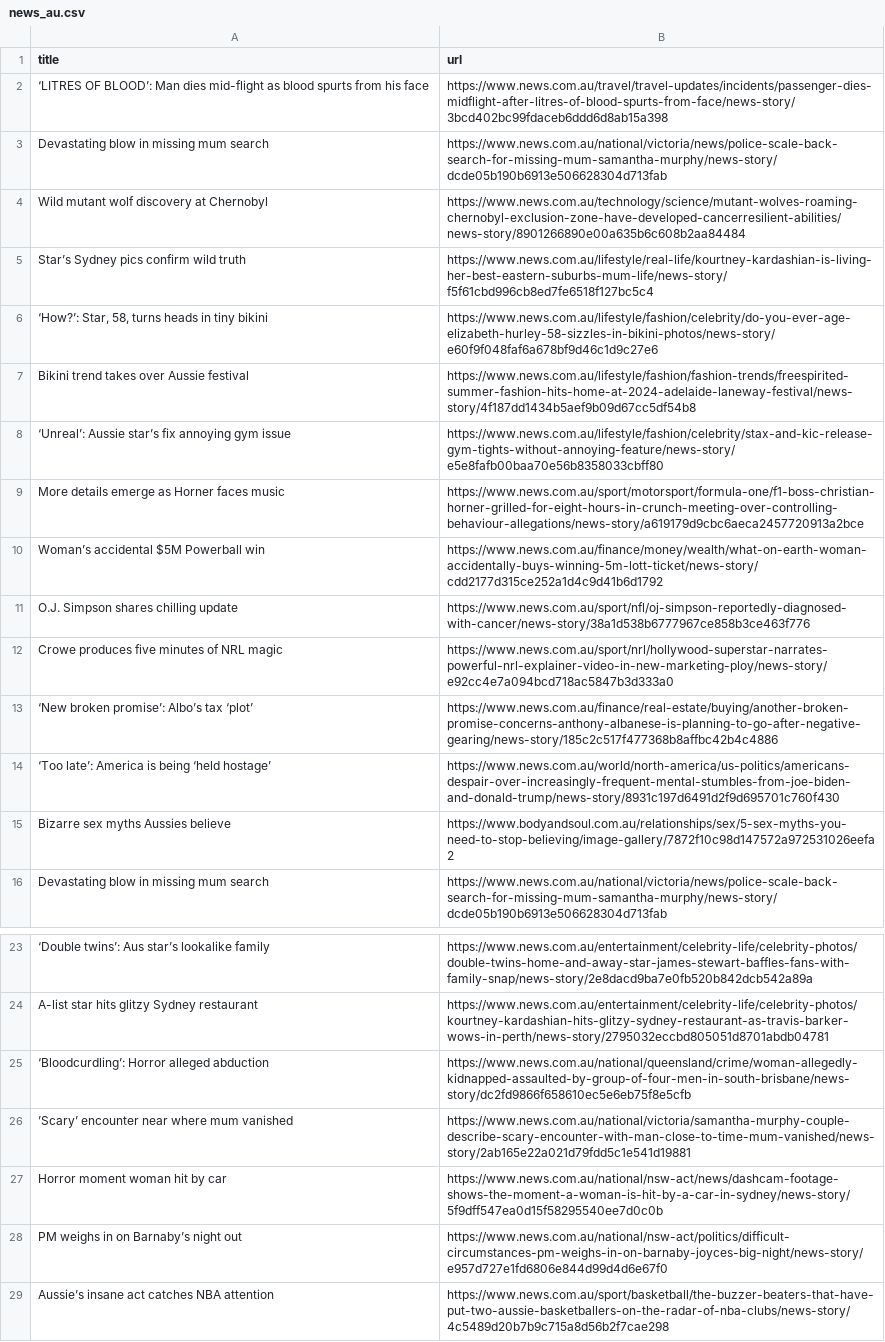
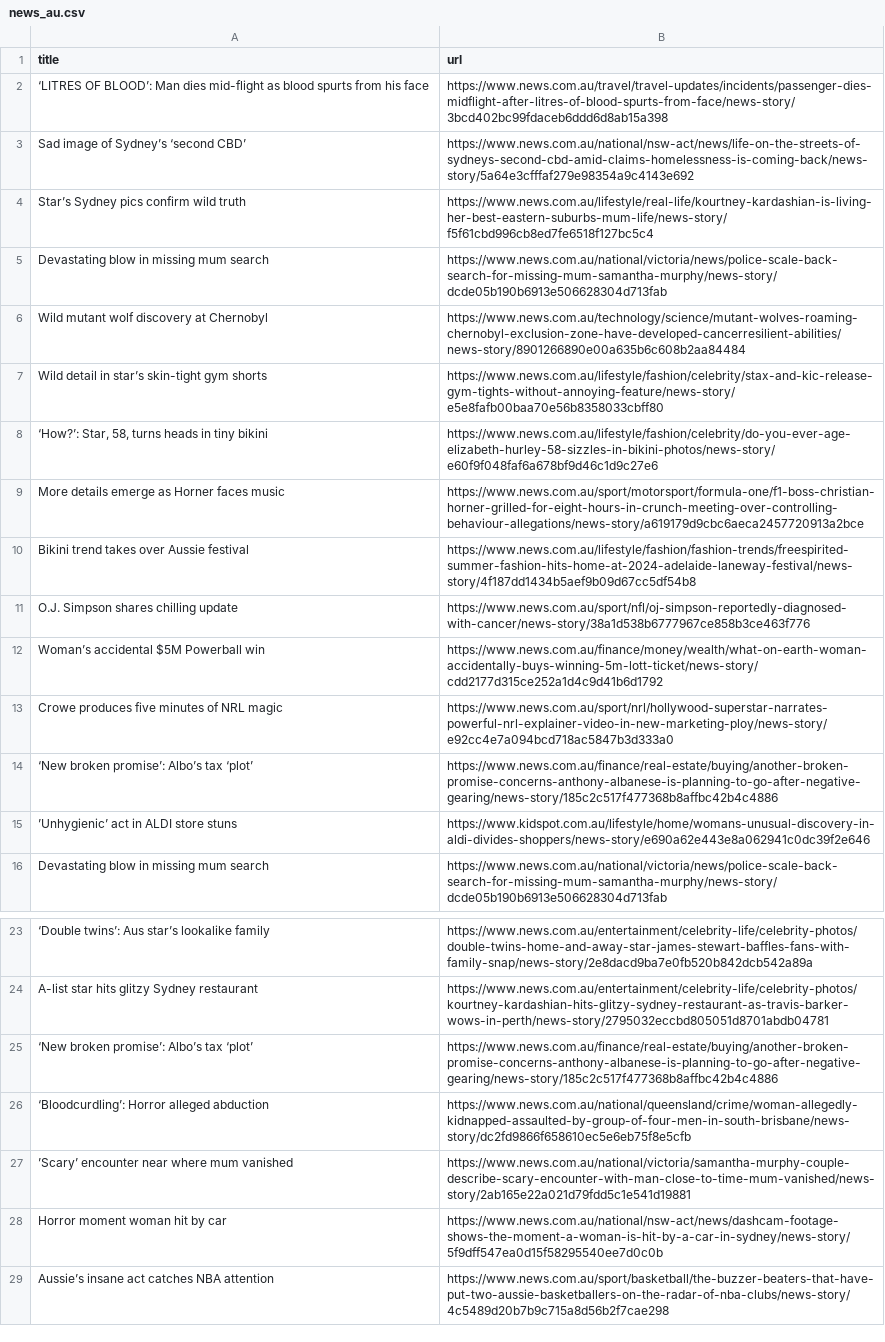
Before and after one commit to vlsachdev/automatic-scraper-news-au, a CSV file: news_au.csv, drawn as a sheet; only a part is shown, gaps mark what is left out; removed rows and columns are numbered as before the commit, all else as after; the diff names each change by its address in the sheet, - before the commit and + after, or states it on an @@ line.

```diff
--- a/news_au.csv
+++ b/news_au.csv
+row 3: Sad image of Sydney’s ‘second CBD’ | https://www.news.com.au/national/nsw-act/news/life-on-the-streets-of-sydneys-second-cbd-amid-claims-homelessness-is-coming-back/news-story/5a64e3cfffaf279e98354a9c4143e692
@@ row 5 moved to row 4: Star’s Sydney pics confirm wild truth @@
+row 7: Wild detail in star’s skin-tight gym shorts | https://www.news.com.au/lifestyle/fashion/celebrity/stax-and-kic-release-gym-tights-without-annoying-feature/news-story/e5e8fafb00baa70e56b8358033cbff80
-row 8: ‘Unreal’: Aussie star’s fix annoying gym issue | https://www.news.com.au/lifestyle/fashion/celebrity/stax-and-kic-release-gym-tights-without-annoying-feature/news-story/e5e8fafb00baa70e56b8358033cbff80
-row 14: ‘Too late’: America is being ‘held hostage’ | https://www.news.com.au/world/north-america/us-politics/americans-despair-over-increasingly-frequent-mental-stumbles-from-joe-biden-and-donald-trump/news-story/8931c197d6491d2f9d695701c760f430
-row 15: Bizarre sex myths Aussies believe | https://www.bodyandsoul.com.au/relationships/sex/5-sex-myths-you-need-to-stop-believing/image-gallery/7872f10c98d147572a972531026eefa2
+row 15: ’Unhygienic’ act in ALDI store stuns | https://www.kidspot.com.au/lifestyle/home/womans-unusual-discovery-in-aldi-divides-shoppers/news-story/e690a62e443e8a062941c0dc39f2e646
+row 25: ‘New broken promise’: Albo’s tax ‘plot’ | https://www.news.com.au/finance/real-estate/buying/another-broken-promise-concerns-anthony-albanese-is-planning-to-go-after-negative-gearing/news-story/185c2c517f477368b8affbc42b4c4886
-row 28: PM weighs in on Barnaby’s night out | https://www.news.com.au/national/nsw-act/politics/difficult-circumstances-pm-weighs-in-on-barnaby-joyces-big-night/news-story/e957d727e1fd6806e844d99d4d6e67f0
```
